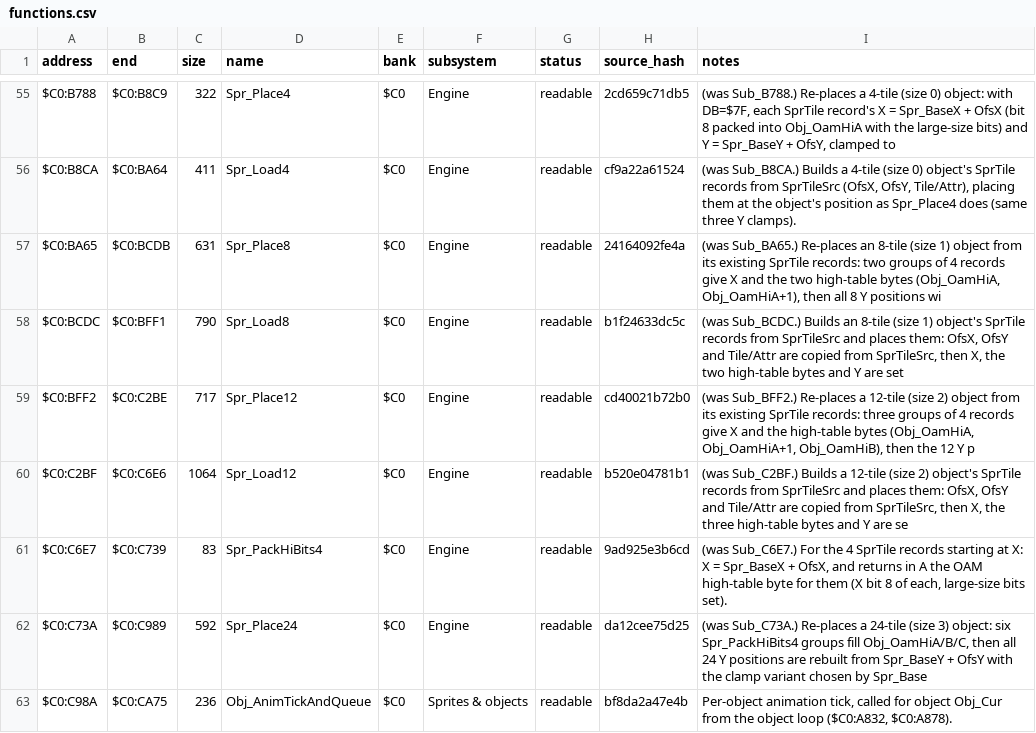
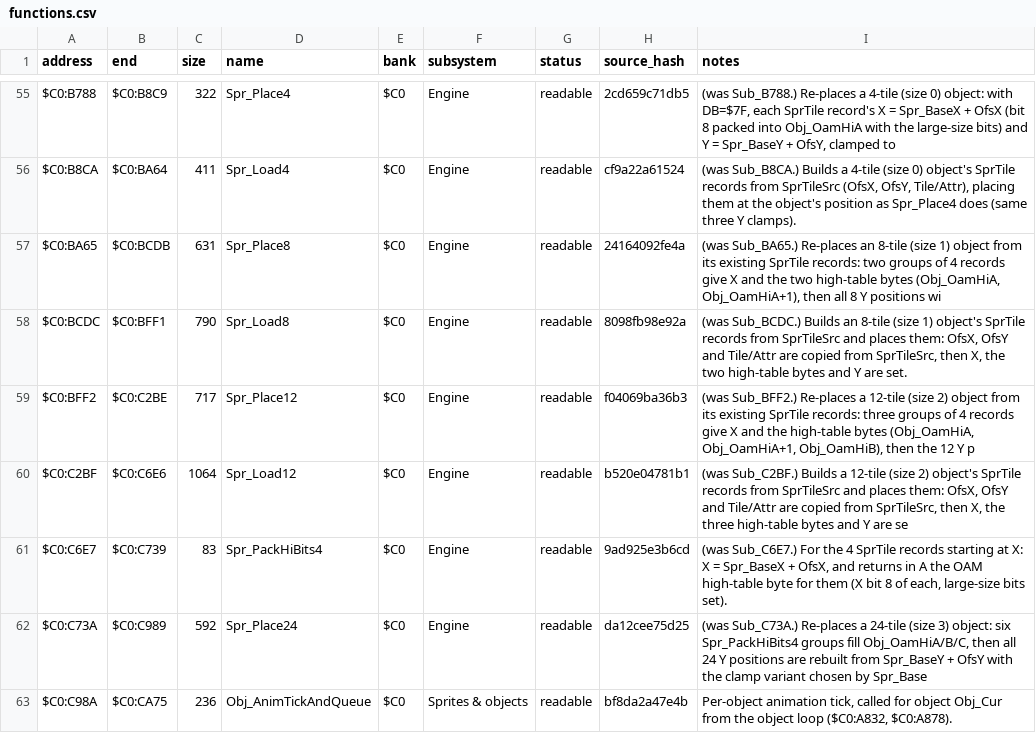
Before and after one commit to ThisIsAkill/ChronoRET, a CSV file: symbols/functions.csv, drawn as a sheet; only a part is shown, gaps mark what is left out.

Commit message:
readability: bank $C0 sprite-build headers describe clamps directly
Describe Spr_Load8's and Spr_Place12's Y clamps on their own terms
instead of by comparison with other routines.

```diff
--- a/symbols/functions.csv
+++ b/symbols/functions.csv
@@ -57,4 +57,4 @@ $C0:B8CA,$C0:BA64,411,Spr_Load4,$C0,Engine,readable,cf9a22a61524,"(was Sub_B8CA.
 $C0:BA65,$C0:BCDB,631,Spr_Place8,$C0,Engine,readable,24164092fe4a,"(was Sub_BA65.) Re-places an 8-tile (size 1) object from its existing SprTile records: two groups of 4 records give X and the two high-table bytes (Obj_OamHiA, Obj_OamHiA+1), then all 8 Y positions wi"
-$C0:BCDC,$C0:BFF1,790,Spr_Load8,$C0,Engine,readable,b1f24633dc5c,"(was Sub_BCDC.) Builds an 8-tile (size 1) object's SprTile records from SprTileSrc and places them: OfsX, OfsY and Tile/Attr are copied from SprTileSrc, then X, the two high-table bytes and Y are set "
-$C0:BFF2,$C0:C2BE,717,Spr_Place12,$C0,Engine,readable,cd40021b72b0,"(was Sub_BFF2.) Re-places a 12-tile (size 2) object from its existing SprTile records: three groups of 4 records give X and the high-table bytes (Obj_OamHiA, Obj_OamHiA+1, Obj_OamHiB), then the 12 Y p"
+$C0:BCDC,$C0:BFF1,790,Spr_Load8,$C0,Engine,readable,8098fb98e92a,"(was Sub_BCDC.) Builds an 8-tile (size 1) object's SprTile records from SprTileSrc and places them: OfsX, OfsY and Tile/Attr are copied from SprTileSrc, then X, the two high-table bytes and Y are set."
+$C0:BFF2,$C0:C2BE,717,Spr_Place12,$C0,Engine,readable,f04069ba36b3,"(was Sub_BFF2.) Re-places a 12-tile (size 2) object from its existing SprTile records: three groups of 4 records give X and the high-table bytes (Obj_OamHiA, Obj_OamHiA+1, Obj_OamHiB), then the 12 Y p"
 $C0:C2BF,$C0:C6E6,1064,Spr_Load12,$C0,Engine,readable,b520e04781b1,"(was Sub_C2BF.) Builds a 12-tile (size 2) object's SprTile records from SprTileSrc and places them: OfsX, OfsY and Tile/Attr are copied from SprTileSrc, then X, the three high-table bytes and Y are se"
```
Also changed, not shown: 1 other file.
